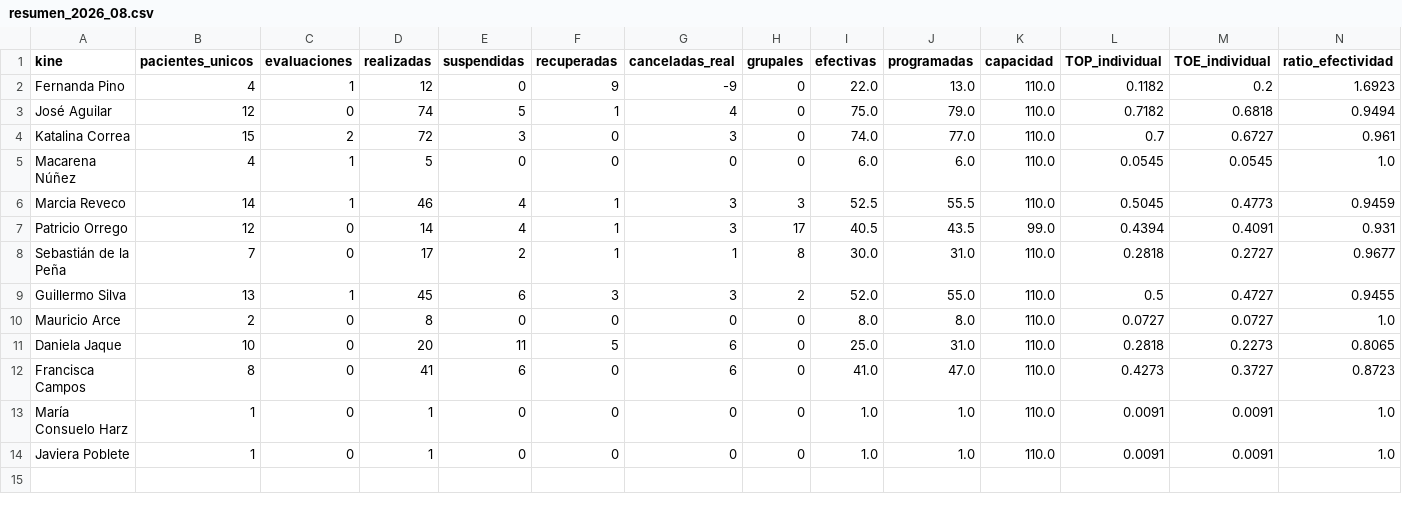
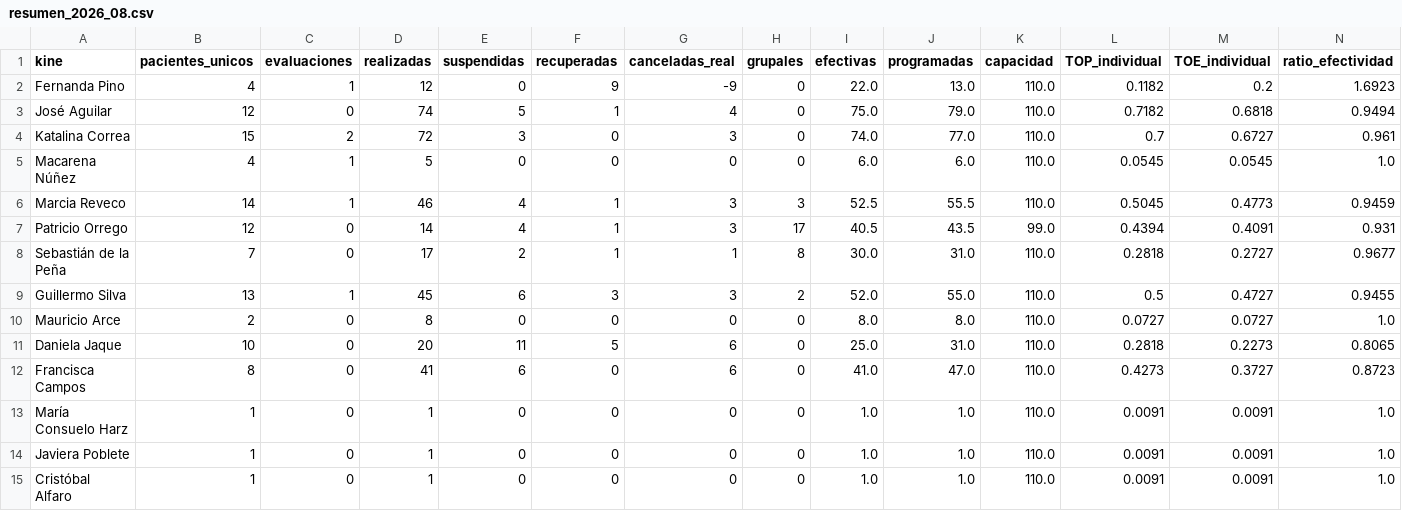
Before and after one commit to SebaNazar/termometro-kinexperience, a CSV file: docs/resumen_2026_08.csv, drawn as a sheet; the diff names each change by its address in the sheet, - before the commit and + after, or states it on an @@ line.

```diff
--- a/docs/resumen_2026_08.csv
+++ b/docs/resumen_2026_08.csv
+row 15: Cristóbal Alfaro | 1 | 0 | 1 | 0 | 0 | 0 | 0 | 1.0 | 1.0 | 110.0 | 0.0091 | 0.0091 | 1.0
```
Also changed, not shown: 2 other files.
